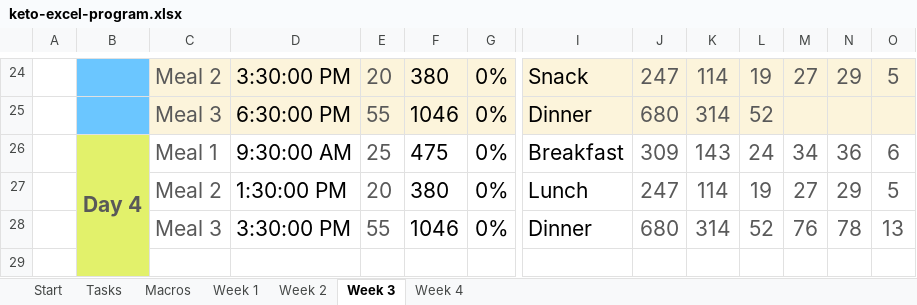
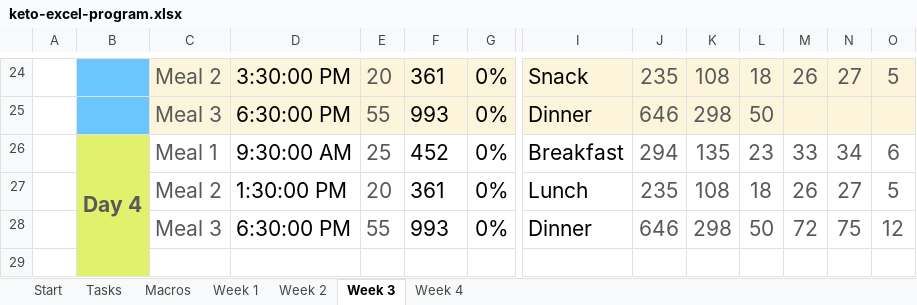
Before and after one commit to sahil-bawa/ExcelKeto, an Excel workbook: keto-excel-program.xlsx, sheet Week 3, drawn as a sheet; only a part is shown, gaps mark what is left out; values as stored, in another font and other column widths than the file's, no borders; charts and pictures and conditional formats and table styles not drawn; removed rows and columns are numbered as before the commit, all else as after; rows hold the shown columns only; the diff covers the shown part only; the diff names each change by its address in the sheet, - before the commit and + after, or states it on an @@ line.

Commit message:
perfecting algorithm for week 3

```diff
--- a/keto-excel-program.xlsx (sheet Week 3)
+++ b/keto-excel-program.xlsx (sheet Week 3)
-F24: 380
+F24: 361
-J24: 247
+J24: 235
-K24: 114
+K24: 108
-L24: 19
+L24: 18
-M24: 27
+M24: 26
-N24: 29
+N24: 27
-F25: 1046
+F25: 993
-J25: 680
+J25: 646
-K25: 314
+K25: 298
-L25: 52
+L25: 50
-F26: 475
+F26: 452
-J26: 309
+J26: 294
-K26: 143
+K26: 135
-L26: 24
+L26: 23
-M26: 34
+M26: 33
-N26: 36
+N26: 34
-F27: 380
+F27: 361
-J27: 247
+J27: 235
-K27: 114
+K27: 108
-L27: 19
+L27: 18
-M27: 27
+M27: 26
-N27: 29
+N27: 27
-row 28:  |  | Meal 3 | 3:30:00 PM | 55 | 1046 | 0% | Dinner | 680 | 314 | 52 | 76 | 78 | 13
+row 28:  |  | Meal 3 | 6:30:00 PM | 55 | 993 | 0% | Dinner | 646 | 298 | 50 | 72 | 75 | 12
```
Also changed, not shown: 10 added rows, 10 removed rows, 1 hidden or unhidden row, 74 edited cells, cell formats and merged cells elsewhere in this sheet, sheet Week 2, sheet Week 1, sheet Start, formulas that keep their value, charts or pictures.
